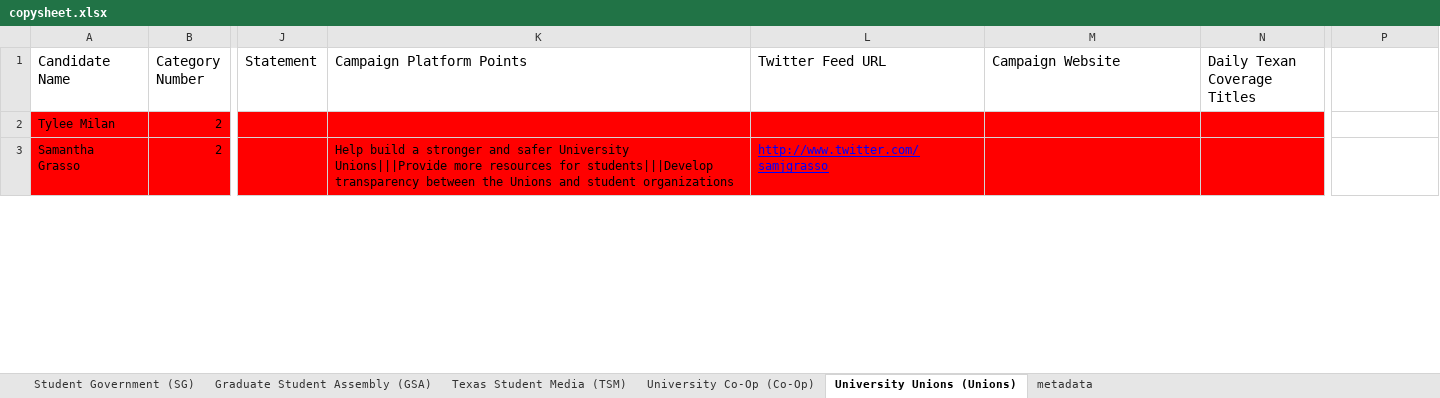
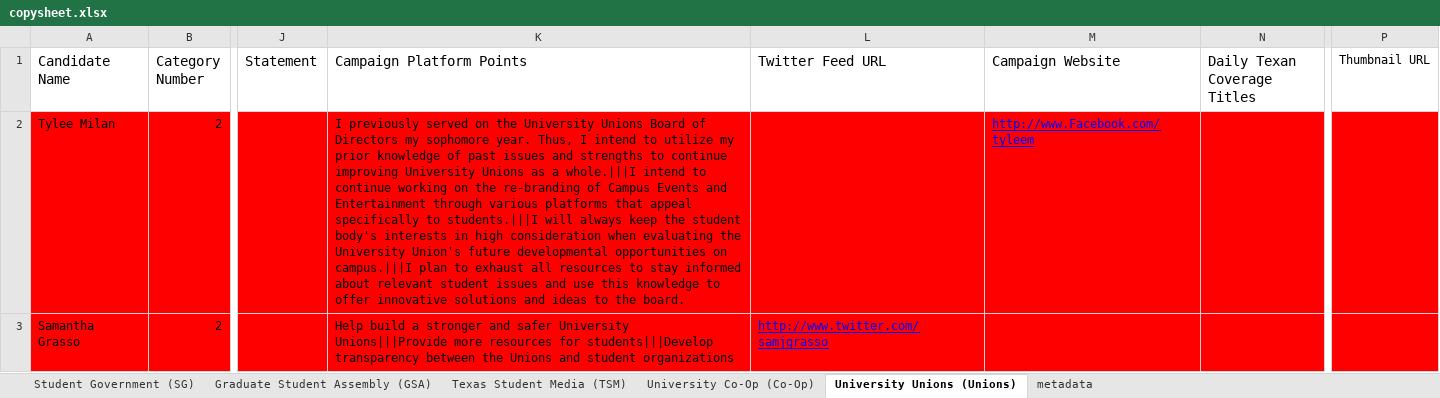
Before and after one commit to sc1f/hd49-expl, an Excel workbook: backend/copysheet.xlsx, sheet University Unions (Unions), drawn as a sheet; only a part is shown, gaps mark what is left out; values as stored, in another font and other column widths than the file's, no borders; charts and pictures not drawn; the diff covers the shown part only; the diff names each change by its address in the sheet, - before the commit and + after, or states it on an @@ line.

Commit message:
Thumbnails for the people

```diff
--- a/backend/copysheet.xlsx (sheet University Unions (Unions))
+++ b/backend/copysheet.xlsx (sheet University Unions (Unions))
-P1: (empty)
+P1: Thumbnail URL
-K2 (Campaign Platform Points): (empty)
+K2 (Campaign Platform Points): I previously served on the University Unions Board of Directors my sophomore year. Thus, I intend to utilize my prior knowledge of past issues and strengths to continue improving University Unions as a whole.|||I intend to continue working on the re-branding of Campus Events and Entertainment through various platforms that appeal specifically to students.|||I will always keep the student body's interests in high consideration when evaluating the University Union's future developmental opportunities on campus.|||I plan to exhaust all resources to stay informed about relevant student issues and use this knowledge to offer innovative solutions and ideas to the board.
-M2 (Campaign Website): (empty)
+M2 (Campaign Website): http://www.Facebook.com/tyleem
-P2:P3 fill: none
+P2:P3 fill: #FF0000
```
Also changed, not shown: cell formats elsewhere in this sheet, sheet Student Government (SG), sheet Texas Student Media (TSM), sheet Graduate Student Assembly (GSA), sheet University Co-Op (Co-Op), 5 other files.
